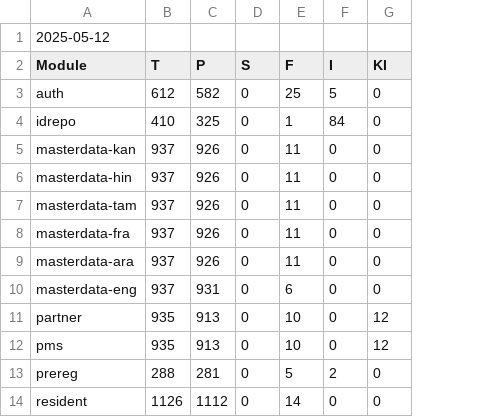
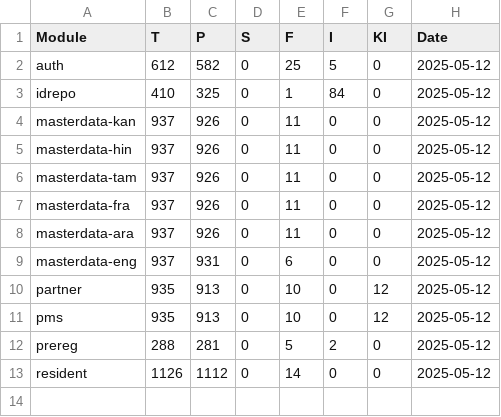
Before and after one commit to shubham17998/minio-report-tracker, a CSV file: minio-report-tracker/spreadsheet/reports.csv, drawn as a sheet; removed rows and columns are numbered as before the commit, all else as after; the diff names each change by its address in the sheet, - before the commit and + after, or states it on an @@ line.

```diff
--- a/minio-report-tracker/spreadsheet/reports.csv
+++ b/minio-report-tracker/spreadsheet/reports.csv
+column H (Date), rows 2-13: all 2025-05-12
-row 1: 2025-05-12
```
